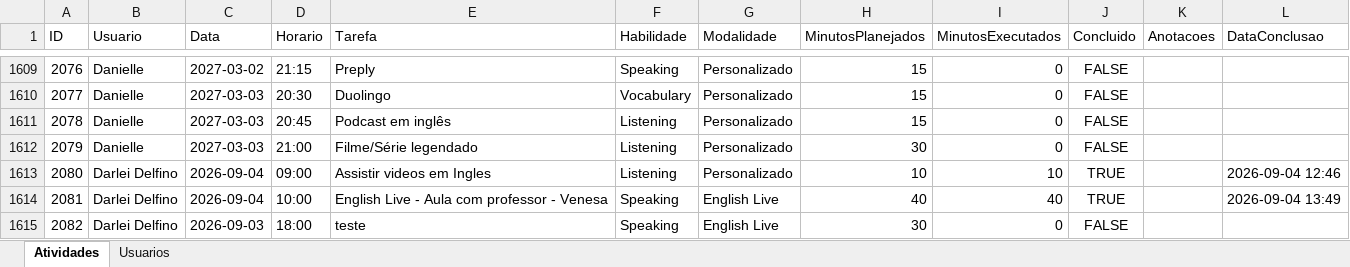
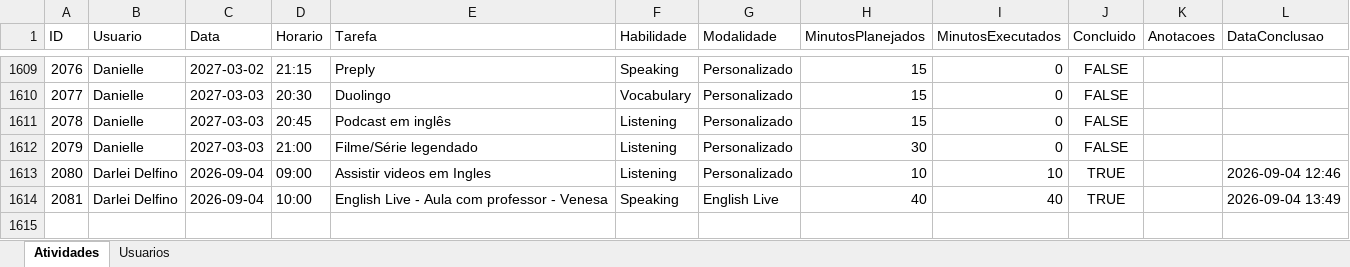
Before and after one commit to Jonh3456/englishdashboarddata, an Excel workbook: data/estudo_ingles_dados.xlsx, sheet Atividades, drawn as a sheet; only a part is shown, gaps mark what is left out; values as stored, in another font and other column widths than the file's, no borders; the diff names each change by its address in the sheet, - before the commit and + after, or states it on an @@ line.

Commit message:
Excluir atividade 2082

```diff
--- a/data/estudo_ingles_dados.xlsx (sheet Atividades)
+++ b/data/estudo_ingles_dados.xlsx (sheet Atividades)
-row 1615: 2082 | Darlei Delfino | 2026-09-03 | 18:00 | teste | Speaking | English Live | 30 | 0 | FALSE
```
